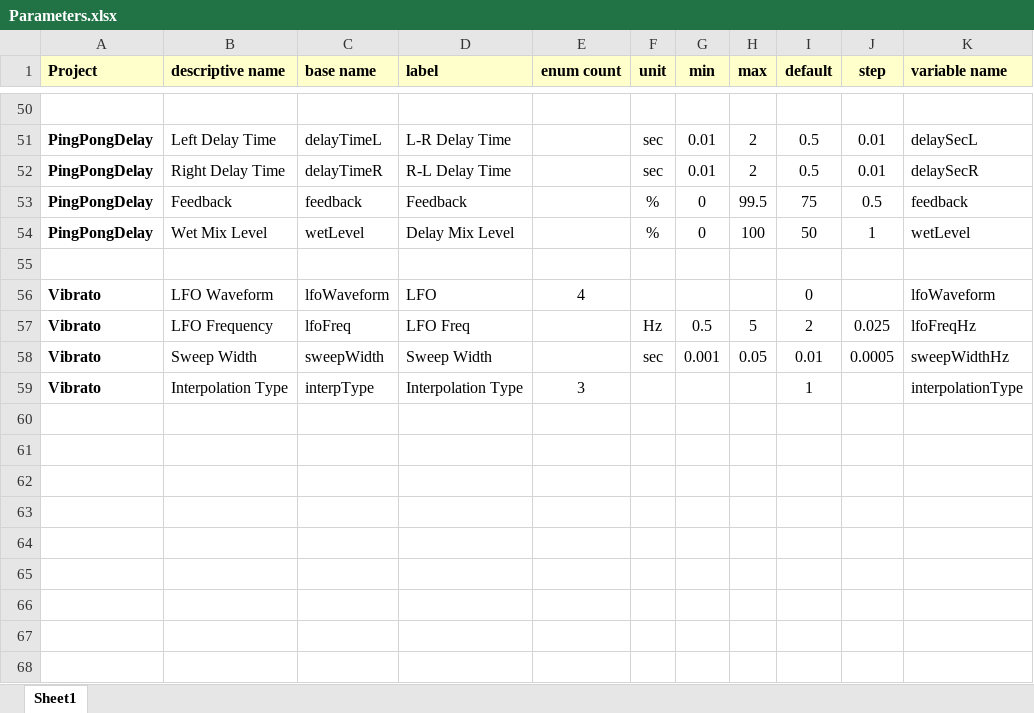
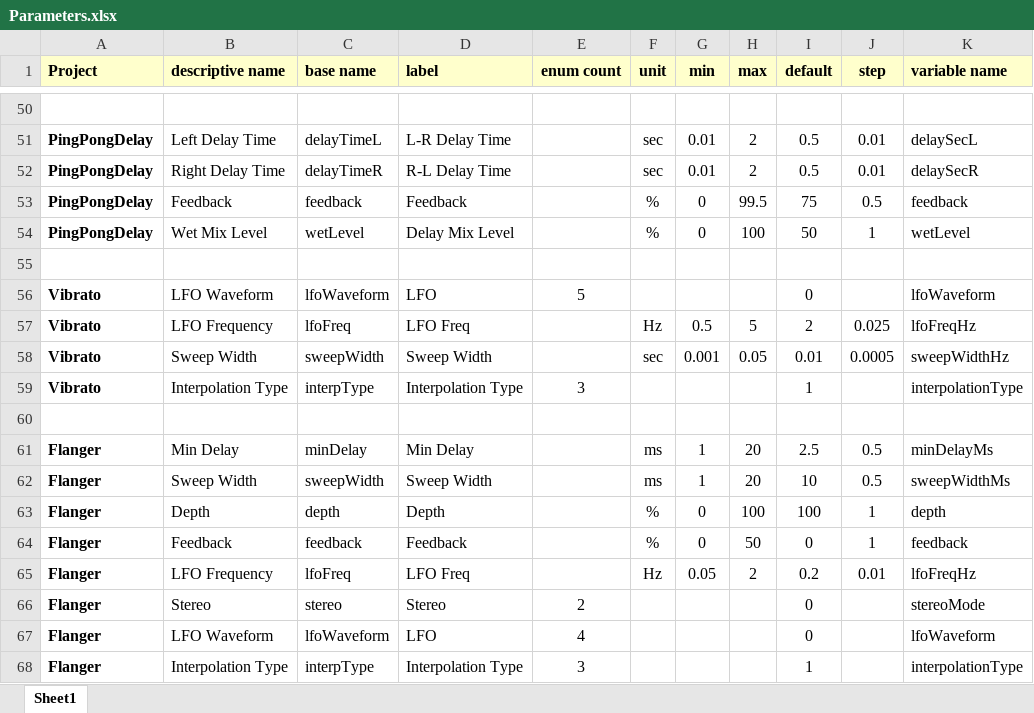
Before and after one commit to getdunne/audio-effects, an Excel workbook: effects-new/Generator Scripts/Parameters.xlsx, sheet Sheet1, drawn as a sheet; only a part is shown, gaps mark what is left out; values as stored, in another font and other column widths than the file's, no borders; the diff names each change by its address in the sheet, - before the commit and + after, or states it on an @@ line.

Commit message:
Add new Flanger effect

```diff
--- a/effects-new/Generator Scripts/Parameters.xlsx (sheet Sheet1)
+++ b/effects-new/Generator Scripts/Parameters.xlsx (sheet Sheet1)
-E56 (enum count): 4
+E56 (enum count): 5
+row 60: (empty)
+row 61: Flanger | Min Delay | minDelay | Min Delay |  | ms | 1 | 20 | 2.5 | 0.5 | minDelayMs
+row 62: Flanger | Sweep Width | sweepWidth | Sweep Width |  | ms | 1 | 20 | 10 | 0.5 | sweepWidthMs
+row 63: Flanger | Depth | depth | Depth |  | % | 0 | 100 | 100 | 1 | depth
+row 64: Flanger | Feedback | feedback | Feedback |  | % | 0 | 50 | 0 | 1 | feedback
+row 65: Flanger | LFO Frequency | lfoFreq | LFO Freq |  | Hz | 0.05 | 2 | 0.2 | 0.01 | lfoFreqHz
+row 66: Flanger | Stereo | stereo | Stereo | 2 |  |  |  | 0 |  | stereoMode
+row 67: Flanger | LFO Waveform | lfoWaveform | LFO | 4 |  |  |  | 0 |  | lfoWaveform
+row 68: Flanger | Interpolation Type | interpType | Interpolation Type | 3 |  |  |  | 1 |  | interpolationType
```
Also changed, not shown: 15 other files.
